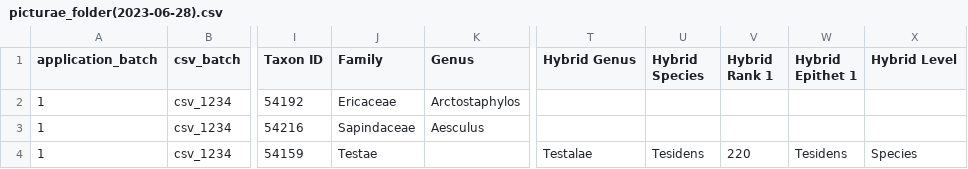
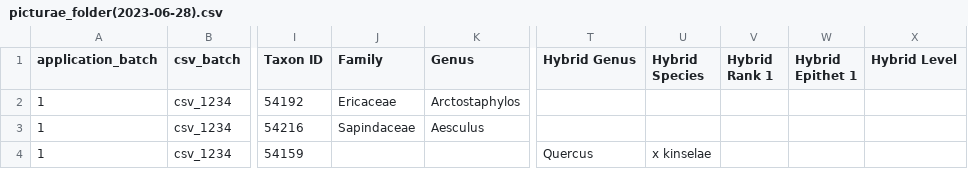
Before and after one commit to specify/web-asset-server, a CSV file: image_client/picturae_csv/2023-06-28/picturae_folder(2023-06-28).csv, drawn as a sheet; only a part is shown, gaps mark what is left out; the diff names each change by its address in the sheet, - before the commit and + after, or states it on an @@ line.

Commit message:
completed adding determination, collector sql inserts, added rudementry taxon checker (to be expanded) , added protections against NA values, added list and sql util functions

```diff
--- a/image_client/picturae_csv/2023-06-28/picturae_folder(2023-06-28).csv
+++ b/image_client/picturae_csv/2023-06-28/picturae_folder(2023-06-28).csv
-J4 (Family): Testae
+J4 (Family): (empty)
-T4 (Hybrid Genus): Testalae
+T4 (Hybrid Genus): Quercus
-U4 (Hybrid Species): Tesidens
+U4 (Hybrid Species): x kinselae
-V4 (Hybrid Rank 1): 220
+V4 (Hybrid Rank 1): (empty)
-W4 (Hybrid Epithet 1): Tesidens
+W4 (Hybrid Epithet 1): (empty)
-X4 (Hybrid Level): Species
+X4 (Hybrid Level): (empty)
```
Also changed, not shown: 4 other files.
